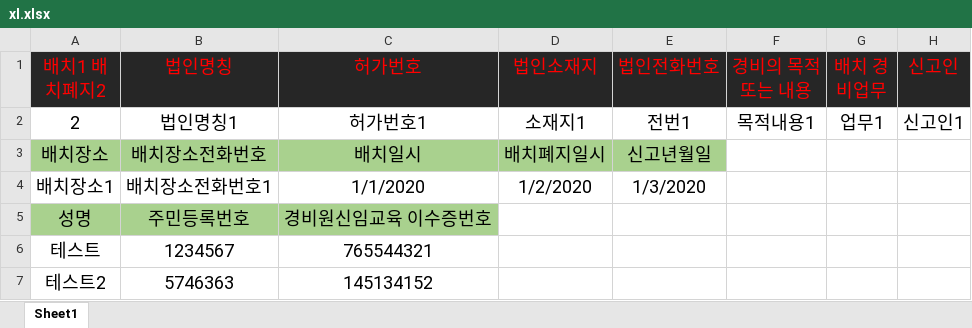
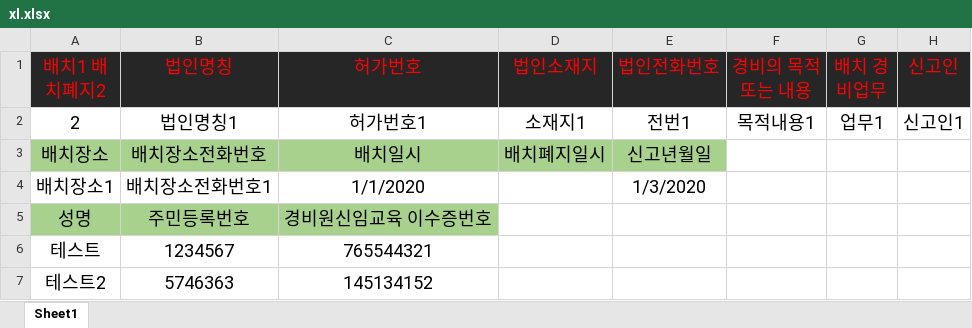
Before and after one commit to Ajattomasta-Unesta/automatedTH, an Excel workbook: xl.xlsx, sheet Sheet1, drawn as a sheet; values as stored, in another font and other column widths than the file's, no borders; the diff names each change by its address in the sheet, - before the commit and + after, or states it on an @@ line.

```diff
--- a/xl.xlsx (sheet Sheet1)
+++ b/xl.xlsx (sheet Sheet1)
-D4 (법인소재지): 1/2/2020
+D4 (법인소재지): (empty)
```
Also changed, not shown: 1 other file.
